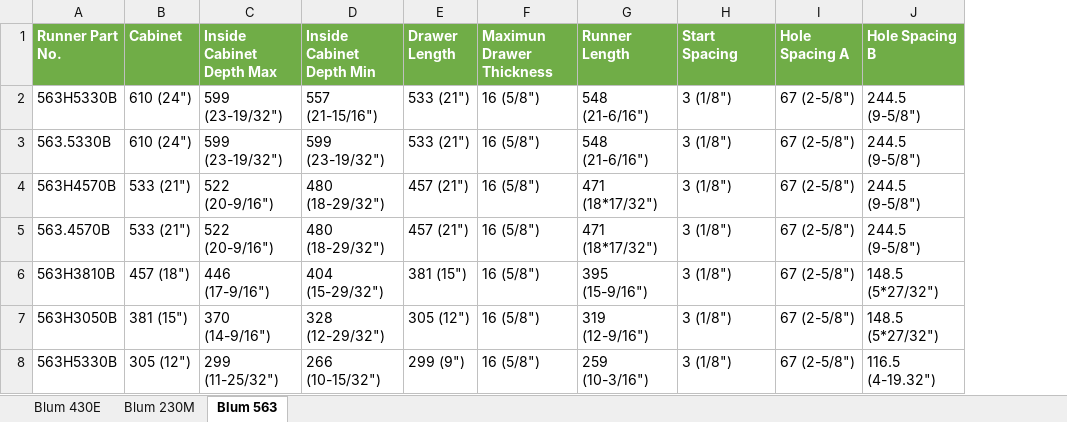
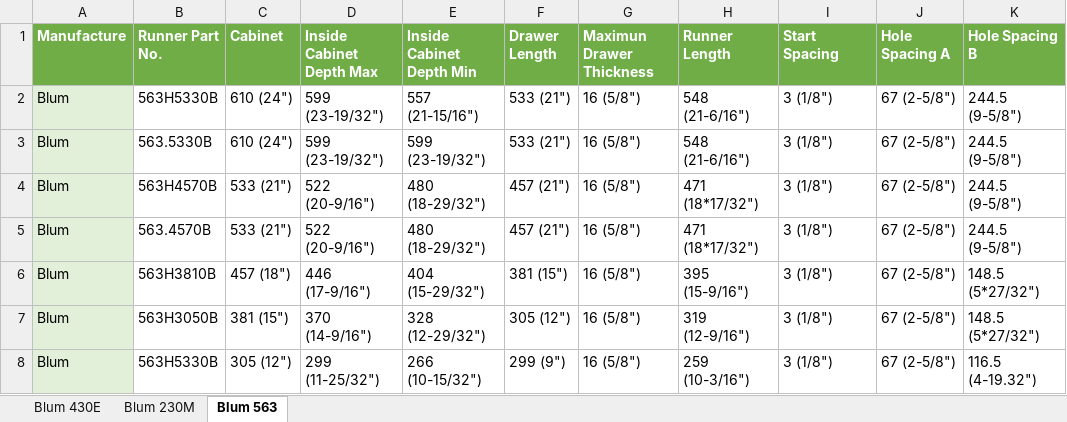
Before and after one commit to JimAndI/Gadgets, an Excel workbook: VCarve Pro V11.0/EasyTools/EasyCabinetMaker/Documents/Blum.xlsx, sheet Blum 563, drawn as a sheet; only a part is shown; values as stored, in another font and other column widths than the file's, no borders; the diff names each change by its address in the sheet, - before the commit and + after, or states it on an @@ line.

```diff
--- a/VCarve Pro V11.0/EasyTools/EasyCabinetMaker/Documents/Blum.xlsx (sheet Blum 563)
+++ b/VCarve Pro V11.0/EasyTools/EasyCabinetMaker/Documents/Blum.xlsx (sheet Blum 563)
+column A (Manufacture), rows 2-8: all Blum
```
Also changed, not shown: sheet Blum 230M, sheet Blum 430E, 9 other files.
